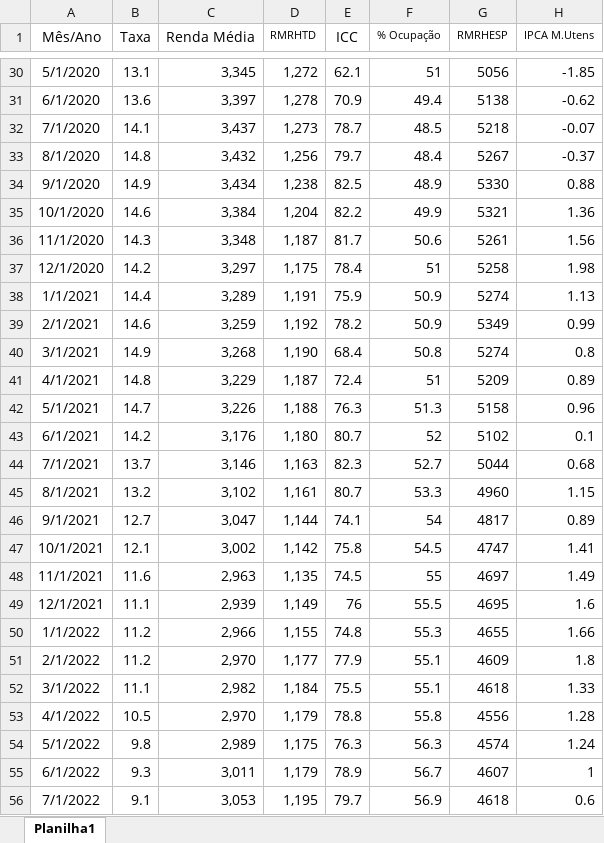
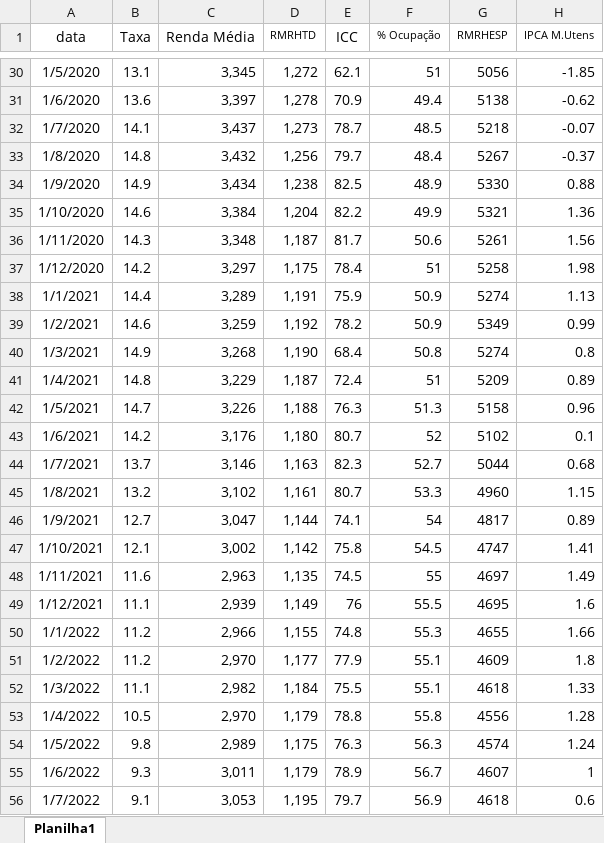
Before and after one commit to Marcelo-Honorio/ds_prod_venda, an Excel workbook: estatisticas/indice_confianca.xlsx, sheet Planilha1, drawn as a sheet; only a part is shown, gaps mark what is left out; values as stored, in another font and other column widths than the file's, no borders; the diff covers the shown part only; the diff names each change by its address in the sheet, - before the commit and + after, or states it on an @@ line.

```diff
--- a/estatisticas/indice_confianca.xlsx (sheet Planilha1)
+++ b/estatisticas/indice_confianca.xlsx (sheet Planilha1)
-A1: Mês/Ano
+A1: data
-A30 (data): 5/1/2020
+A30 (data): 1/5/2020
-A31 (data): 6/1/2020
+A31 (data): 1/6/2020
-A32 (data): 7/1/2020
+A32 (data): 1/7/2020
-A33 (data): 8/1/2020
+A33 (data): 1/8/2020
-A34 (data): 9/1/2020
+A34 (data): 1/9/2020
-A35 (data): 10/1/2020
+A35 (data): 1/10/2020
-A36 (data): 11/1/2020
+A36 (data): 1/11/2020
-A37 (data): 12/1/2020
+A37 (data): 1/12/2020
-A39 (data): 2/1/2021
+A39 (data): 1/2/2021
-A40 (data): 3/1/2021
+A40 (data): 1/3/2021
-A41 (data): 4/1/2021
+A41 (data): 1/4/2021
-A42 (data): 5/1/2021
+A42 (data): 1/5/2021
-A43 (data): 6/1/2021
+A43 (data): 1/6/2021
-A44 (data): 7/1/2021
+A44 (data): 1/7/2021
-A45 (data): 8/1/2021
+A45 (data): 1/8/2021
-A46 (data): 9/1/2021
+A46 (data): 1/9/2021
-A47 (data): 10/1/2021
+A47 (data): 1/10/2021
-A48 (data): 11/1/2021
+A48 (data): 1/11/2021
-A49 (data): 12/1/2021
+A49 (data): 1/12/2021
-A51 (data): 2/1/2022
+A51 (data): 1/2/2022
-A52 (data): 3/1/2022
+A52 (data): 1/3/2022
-A53 (data): 4/1/2022
+A53 (data): 1/4/2022
-A54 (data): 5/1/2022
+A54 (data): 1/5/2022
-A55 (data): 6/1/2022
+A55 (data): 1/6/2022
-A56 (data): 7/1/2022
+A56 (data): 1/7/2022
```
Also changed, not shown: 59 edited cells elsewhere in this sheet, 5 other files.
